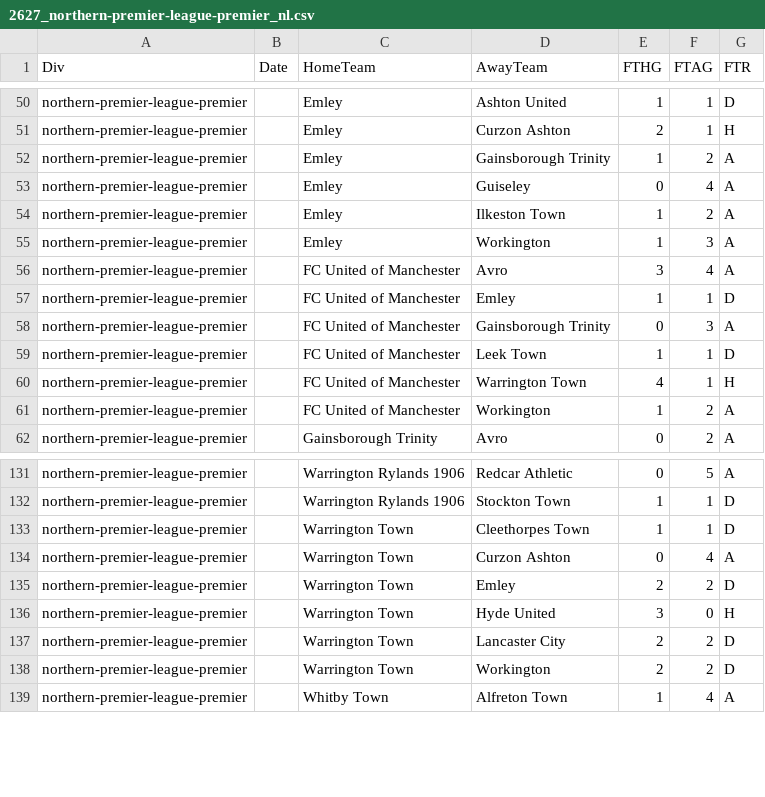
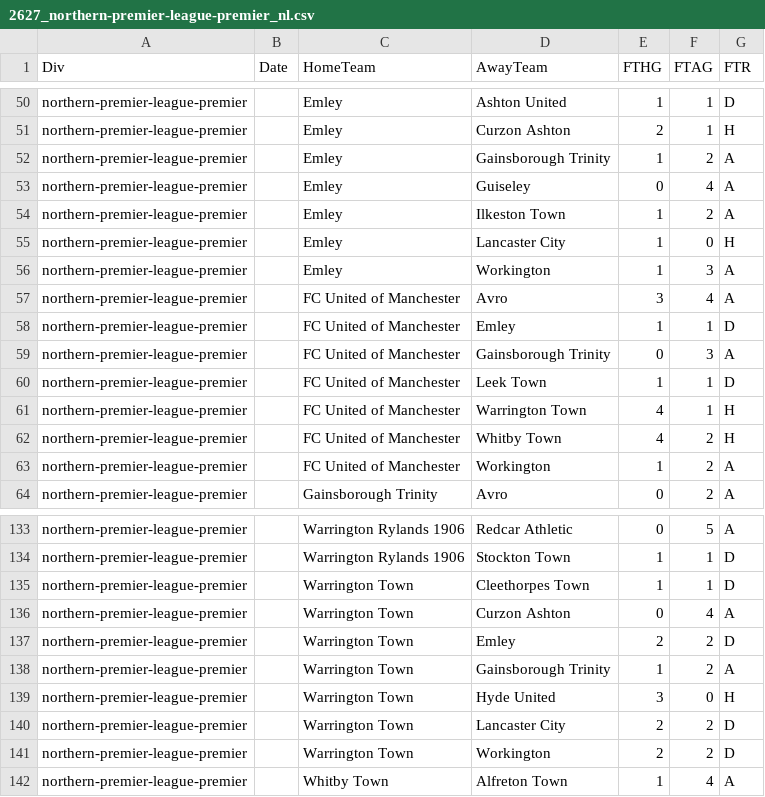
Before and after one commit to petedilworth/english-ftbl26, a CSV file: data/nonleague/2627_northern-premier-league-premier_nl.csv, drawn as a sheet; only a part is shown, gaps mark what is left out; the diff names each change by its address in the sheet, - before the commit and + after, or states it on an @@ line.

```diff
--- a/data/nonleague/2627_northern-premier-league-premier_nl.csv
+++ b/data/nonleague/2627_northern-premier-league-premier_nl.csv
+row 55: northern-premier-league-premier |  | Emley | Lancaster City | 1 | 0 | H
+row 62: northern-premier-league-premier |  | FC United of Manchester | Whitby Town | 4 | 2 | H
+row 138: northern-premier-league-premier |  | Warrington Town | Gainsborough Trinity | 1 | 2 | A
```
Also changed, not shown: data/nonleague/2627_isthmian-league-premier_nl.csv, data/nonleague/2627_national-league-north_nl.csv, 3 other files.
